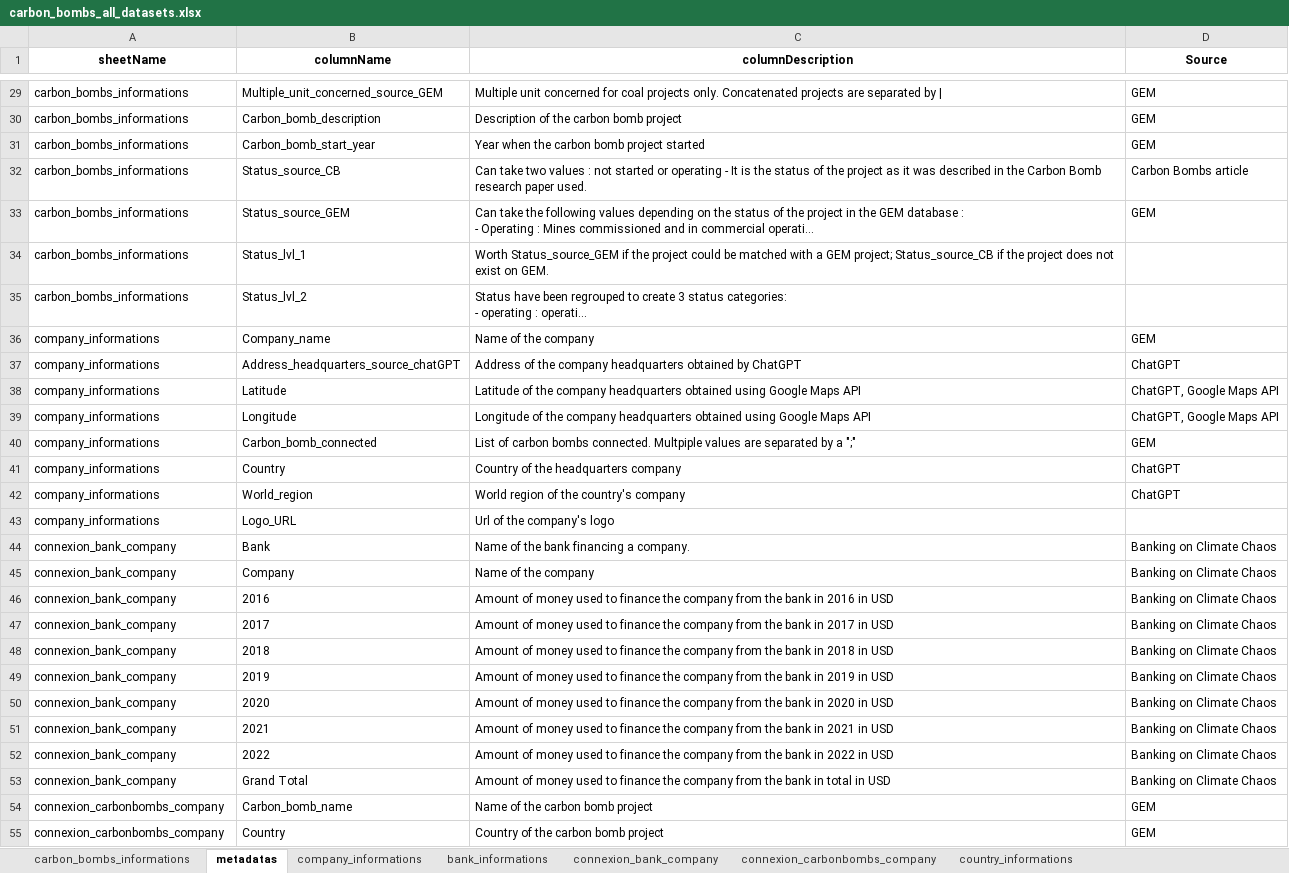
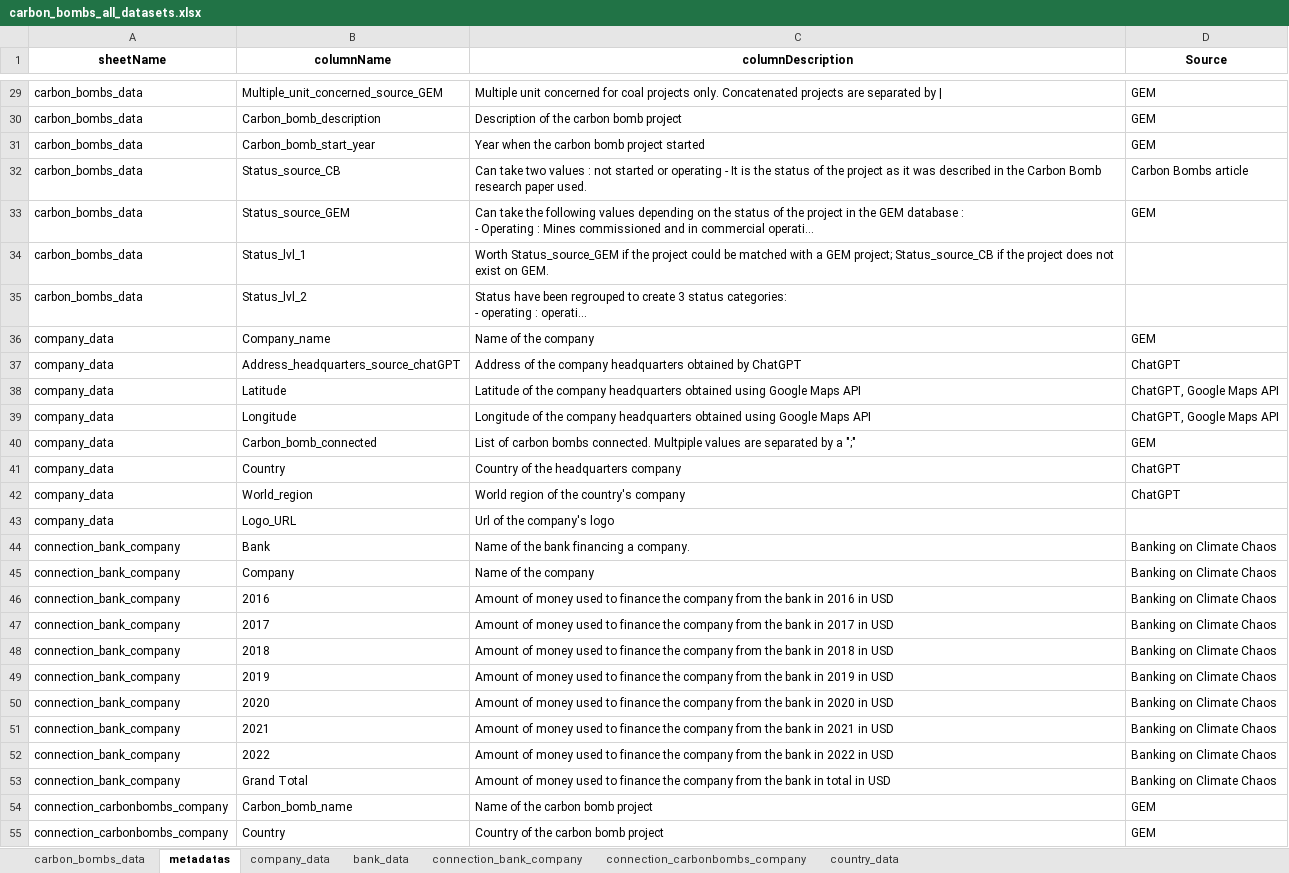
Before and after one commit to dataforgoodfr/CarbonBombs, an Excel workbook: data_cleaned/carbon_bombs_all_datasets.xlsx, sheet metadatas, drawn as a sheet; only a part is shown, gaps mark what is left out; long unchanged cells end in …; values as stored, in another font and other column widths than the file's, no borders; the diff covers the shown part only; the diff names each change by its address in the sheet, - before the commit and + after, or states it on an @@ line.

Commit message:
Rename datasets name info to data and connexion to connection

```diff
--- a/data_cleaned/carbon_bombs_all_datasets.xlsx (sheet metadatas)
+++ b/data_cleaned/carbon_bombs_all_datasets.xlsx (sheet metadatas)
-sheet tab: carbon_bombs_informations
+sheet tab: carbon_bombs_data
-sheet tab: company_informations
+sheet tab: company_data
-sheet tab: bank_informations
+sheet tab: bank_data
-sheet tab: connexion_bank_company
+sheet tab: connection_bank_company
-sheet tab: connexion_carbonbombs_company
+sheet tab: connection_carbonbombs_company
-sheet tab: country_informations
+sheet tab: country_data
-A29:A35 (sheetName): carbon_bombs_informations
+A29:A35 (sheetName): carbon_bombs_data
-A36:A43 (sheetName): company_informations
+A36:A43 (sheetName): company_data
-A44:A53 (sheetName): connexion_bank_company
+A44:A53 (sheetName): connection_bank_company
-A54:A55 (sheetName): connexion_carbonbombs_company
+A54:A55 (sheetName): connection_carbonbombs_company
```
Also changed, not shown: 42 edited cells elsewhere in this sheet, 19 other files.
